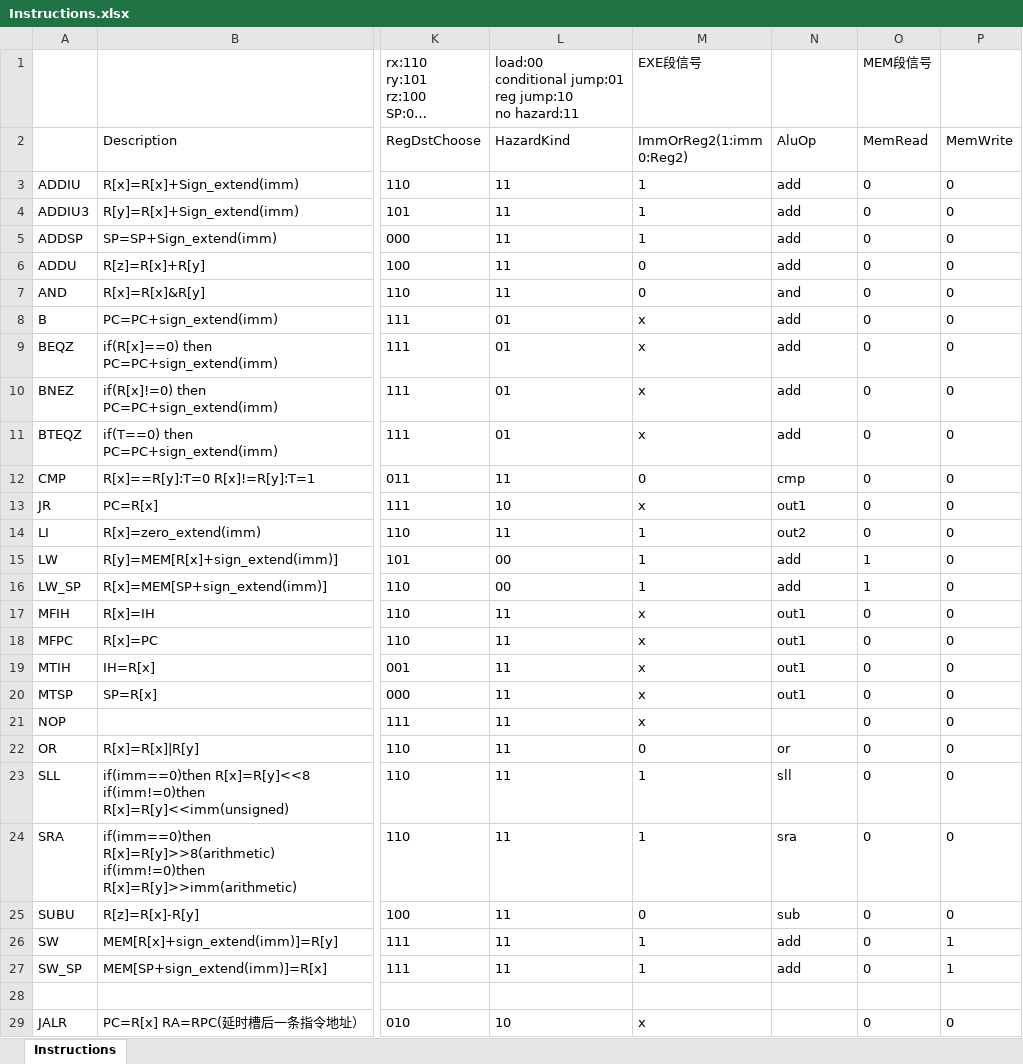
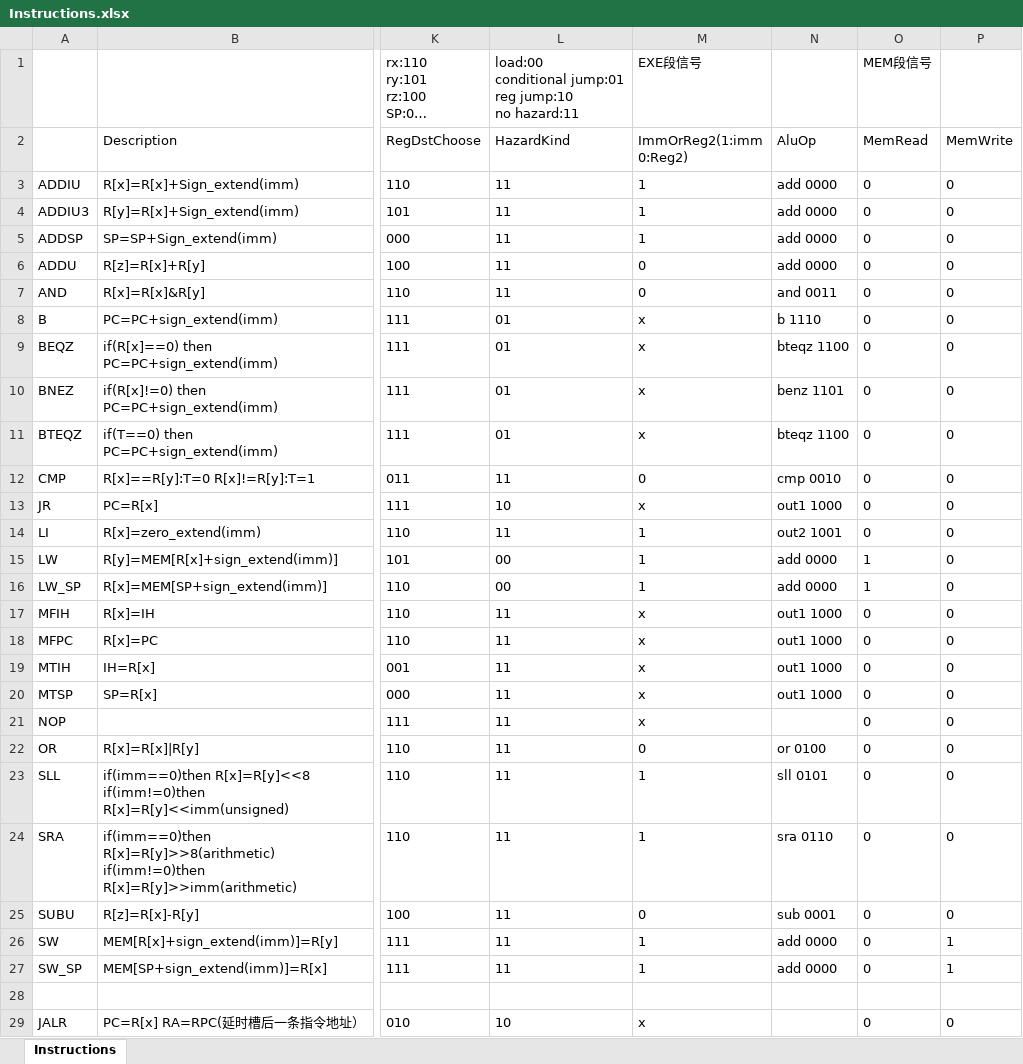
Before and after one commit to GeminiBuddies/CPU, an Excel workbook: Instructions.xlsx, sheet Instructions, drawn as a sheet; only a part is shown, gaps mark what is left out; long unchanged cells end in …; values as stored, in another font and other column widths than the file's, no borders; the diff covers the shown part only; the diff names each change by its address in the sheet, - before the commit and + after, or states it on an @@ line.

Commit message:
modify excel

```diff
--- a/Instructions.xlsx (sheet Instructions)
+++ b/Instructions.xlsx (sheet Instructions)
-N3:N6 (AluOp): add
+N3:N6 (AluOp): add 0000
-N7 (AluOp): and
+N7 (AluOp): and 0011
-N8 (AluOp): add
+N8 (AluOp): b 1110
-N9 (AluOp): add
+N9 (AluOp): bteqz 1100
-N10 (AluOp): add
+N10 (AluOp): benz 1101
-N11 (AluOp): add
+N11 (AluOp): bteqz 1100
-N12 (AluOp): cmp
+N12 (AluOp): cmp 0010
-N13 (AluOp): out1
+N13 (AluOp): out1 1000
-N14 (AluOp): out2
+N14 (AluOp): out2 1001
-N15:N16 (AluOp): add
+N15:N16 (AluOp): add 0000
-N17:N20 (AluOp): out1
+N17:N20 (AluOp): out1 1000
-N22 (AluOp): or
+N22 (AluOp): or 0100
-N23 (AluOp): sll
+N23 (AluOp): sll 0101
-N24 (AluOp): sra
+N24 (AluOp): sra 0110
-N25 (AluOp): sub
+N25 (AluOp): sub 0001
-N26:N27 (AluOp): add
+N26:N27 (AluOp): add 0000
```
Also changed, not shown: 4 edited cells elsewhere in this sheet.
